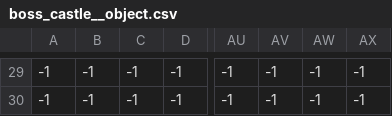
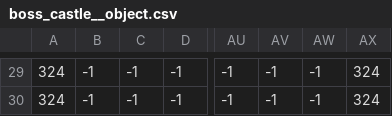
Before and after one commit to ryouga12/Devils_Curce, a CSV file: ManagedDxlGame2023f/ManagedDxlGame/csv/boss_castle__object.csv, drawn as a sheet; only a part is shown, gaps mark what is left out; the diff covers the shown part only; the diff names each change by its address in the sheet, - before the commit and + after, or states it on an @@ line.

```diff
--- a/ManagedDxlGame2023f/ManagedDxlGame/csv/boss_castle__object.csv
+++ b/ManagedDxlGame2023f/ManagedDxlGame/csv/boss_castle__object.csv
-A29:A30: -1
+A29:A30: 324
-AX29:AX30: -1
+AX29:AX30: 324
```
Also changed, not shown: 56 edited cells elsewhere in this file, 2 other files.
